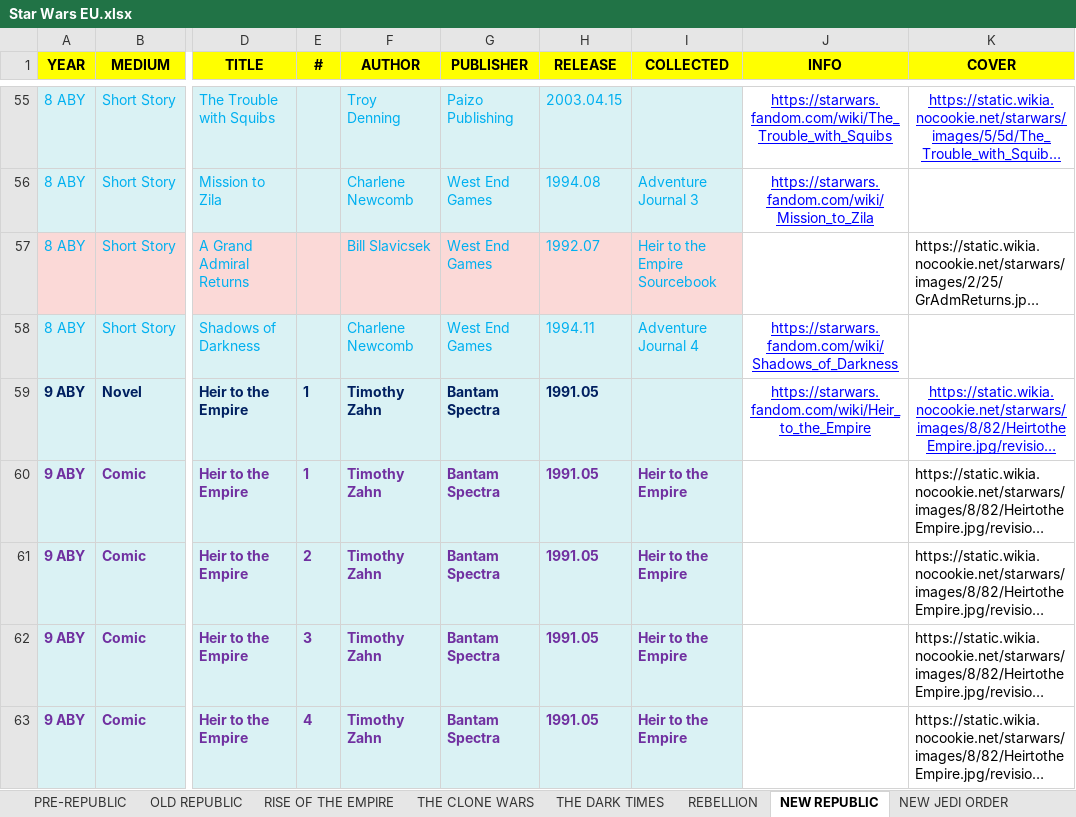
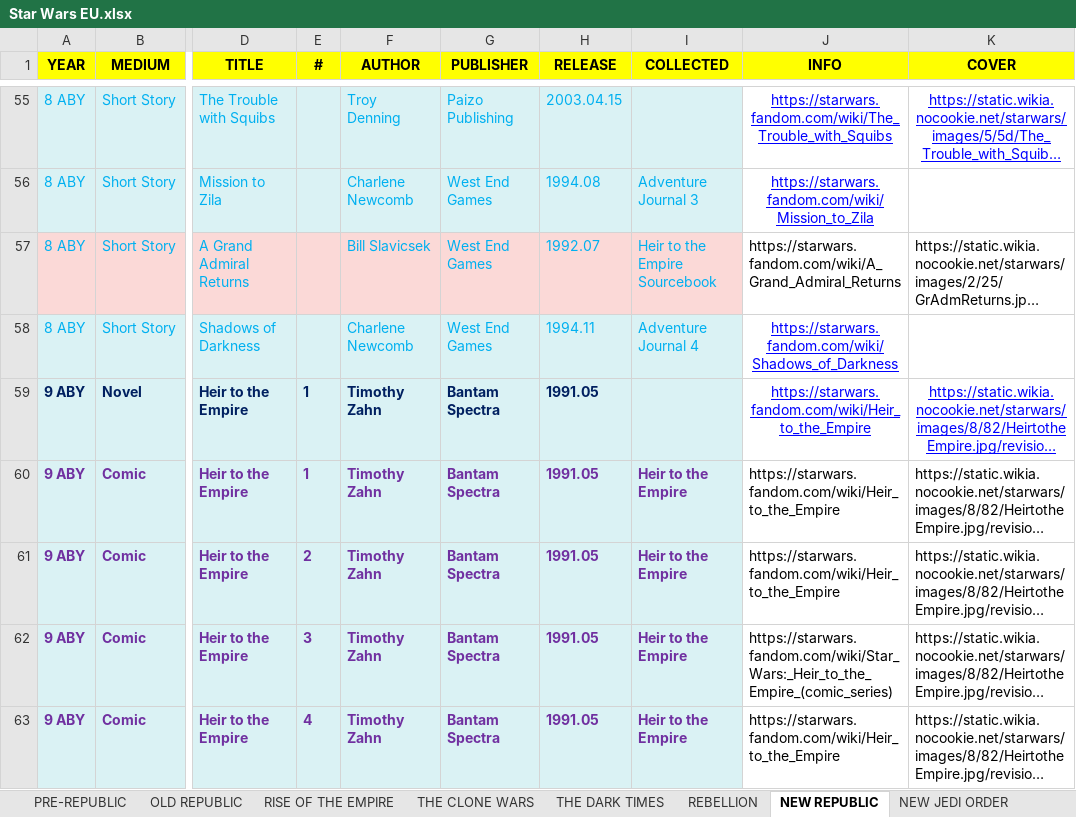
Before and after one commit to adriwankenobi/swdb, an Excel workbook: Star Wars EU.xlsx, sheet NEW REPUBLIC, drawn as a sheet; only a part is shown, gaps mark what is left out; long unchanged cells end in …; values as stored, in another font and other column widths than the file's, no borders; the diff covers the shown part only; the diff names each change by its address in the sheet, - before the commit and + after, or states it on an @@ line.

Commit message:
Data: align Excel cells with wiki + backfill 317 wiki URLs into column J

```diff
--- a/Star Wars EU.xlsx (sheet NEW REPUBLIC)
+++ b/Star Wars EU.xlsx (sheet NEW REPUBLIC)
-J57 (INFO): (empty)
+J57 (INFO): https://starwars.fandom.com/wiki/A_Grand_Admiral_Returns
-J60:J61 (INFO): (empty)
+J60:J61 (INFO): https://starwars.fandom.com/wiki/Heir_to_the_Empire
-J62 (INFO): (empty)
+J62 (INFO): https://starwars.fandom.com/wiki/Star_Wars:_Heir_to_the_Empire_(comic_series)
-J63 (INFO): (empty)
+J63 (INFO): https://starwars.fandom.com/wiki/Heir_to_the_Empire
```
Also changed, not shown: 31 edited cells elsewhere in this sheet, sheet THE CLONE WARS, sheet REBELLION, sheet THE DARK TIMES, sheet RISE OF THE EMPIRE, sheet OLD REPUBLIC, sheet LEGACY, 1 other file.
